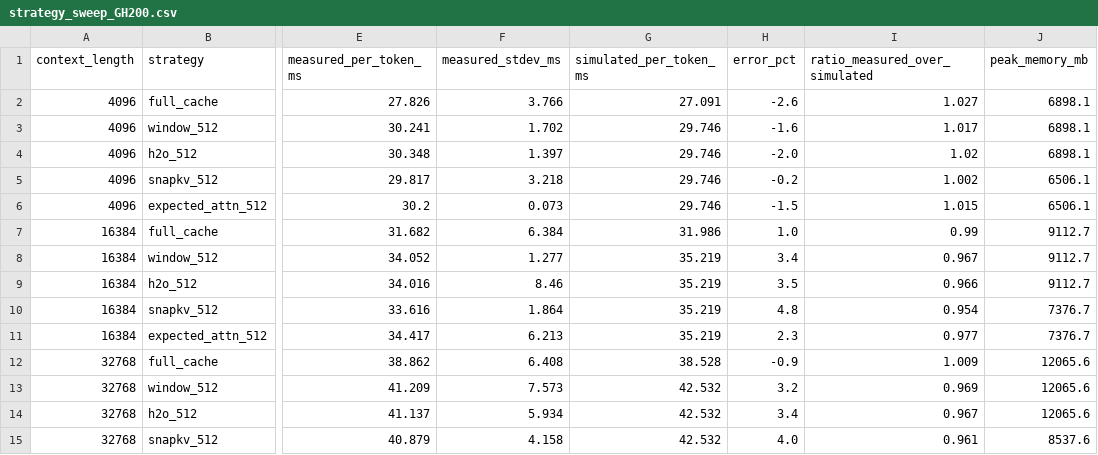
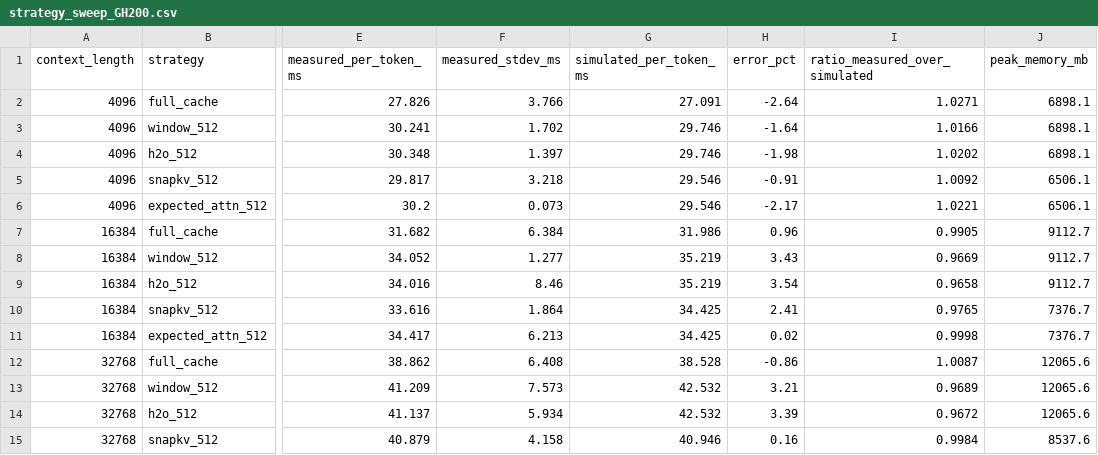
Before and after one commit to singhh5050/hardware-proprioception, a CSV file: results/benchmark/strategy_sweep_GH200.csv, drawn as a sheet; only a part is shown, gaps mark what is left out; the diff covers the shown part only; the diff names each change by its address in the sheet, - before the commit and + after, or states it on an @@ line.

Commit message:
result: refresh simulated_per_token_ms in strategy sweep CSVs post scores_during_decode fix

```diff
--- a/results/benchmark/strategy_sweep_GH200.csv
+++ b/results/benchmark/strategy_sweep_GH200.csv
-H2 (error_pct): -2.6
+H2 (error_pct): -2.64
-I2 (ratio_measured_over_simulated): 1.027
+I2 (ratio_measured_over_simulated): 1.0271
-H3 (error_pct): -1.6
+H3 (error_pct): -1.64
-I3 (ratio_measured_over_simulated): 1.017
+I3 (ratio_measured_over_simulated): 1.0166
-H4 (error_pct): -2.0
+H4 (error_pct): -1.98
-I4 (ratio_measured_over_simulated): 1.02
+I4 (ratio_measured_over_simulated): 1.0202
-G5:G6 (simulated_per_token_ms): 29.746
+G5:G6 (simulated_per_token_ms): 29.546
-H5 (error_pct): -0.2
+H5 (error_pct): -0.91
-I5 (ratio_measured_over_simulated): 1.002
+I5 (ratio_measured_over_simulated): 1.0092
-H6 (error_pct): -1.5
+H6 (error_pct): -2.17
-I6 (ratio_measured_over_simulated): 1.015
+I6 (ratio_measured_over_simulated): 1.0221
-H7 (error_pct): 1.0
+H7 (error_pct): 0.96
-I7 (ratio_measured_over_simulated): 0.99
+I7 (ratio_measured_over_simulated): 0.9905
-H8 (error_pct): 3.4
+H8 (error_pct): 3.43
-I8 (ratio_measured_over_simulated): 0.967
+I8 (ratio_measured_over_simulated): 0.9669
-H9 (error_pct): 3.5
+H9 (error_pct): 3.54
-I9 (ratio_measured_over_simulated): 0.966
+I9 (ratio_measured_over_simulated): 0.9658
-G10:G11 (simulated_per_token_ms): 35.219
+G10:G11 (simulated_per_token_ms): 34.425
-H10 (error_pct): 4.8
+H10 (error_pct): 2.41
-I10 (ratio_measured_over_simulated): 0.954
+I10 (ratio_measured_over_simulated): 0.9765
-H11 (error_pct): 2.3
+H11 (error_pct): 0.02
-I11 (ratio_measured_over_simulated): 0.977
+I11 (ratio_measured_over_simulated): 0.9998
-H12 (error_pct): -0.9
+H12 (error_pct): -0.86
-I12 (ratio_measured_over_simulated): 1.009
+I12 (ratio_measured_over_simulated): 1.0087
-H13 (error_pct): 3.2
+H13 (error_pct): 3.21
-I13 (ratio_measured_over_simulated): 0.969
+I13 (ratio_measured_over_simulated): 0.9689
-H14 (error_pct): 3.4
+H14 (error_pct): 3.39
-I14 (ratio_measured_over_simulated): 0.967
+I14 (ratio_measured_over_simulated): 0.9672
-G15 (simulated_per_token_ms): 42.532
+G15 (simulated_per_token_ms): 40.946
-H15 (error_pct): 4.0
+H15 (error_pct): 0.16
-I15 (ratio_measured_over_simulated): 0.961
+I15 (ratio_measured_over_simulated): 0.9984
```
Also changed, not shown: 25 edited cells elsewhere in this file, results/benchmark_A100_40GB/strategy_sweep_A100_40GB.csv.
